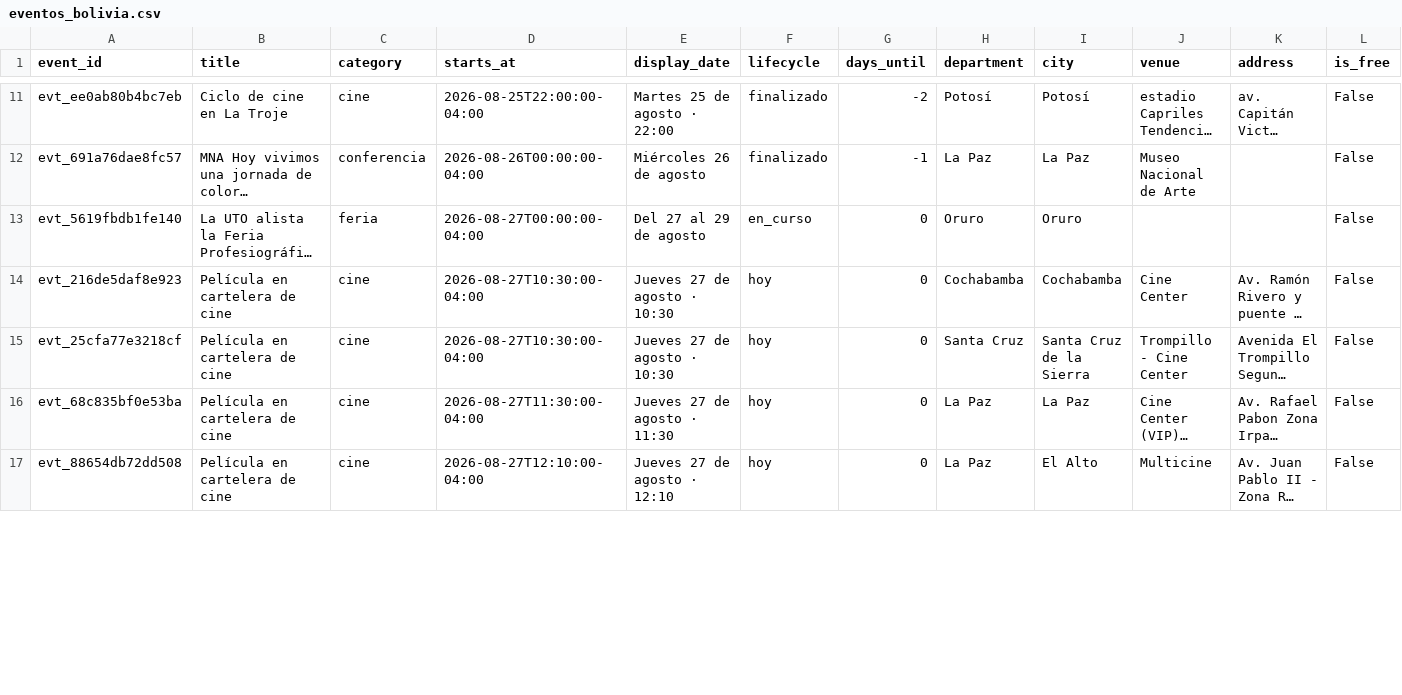
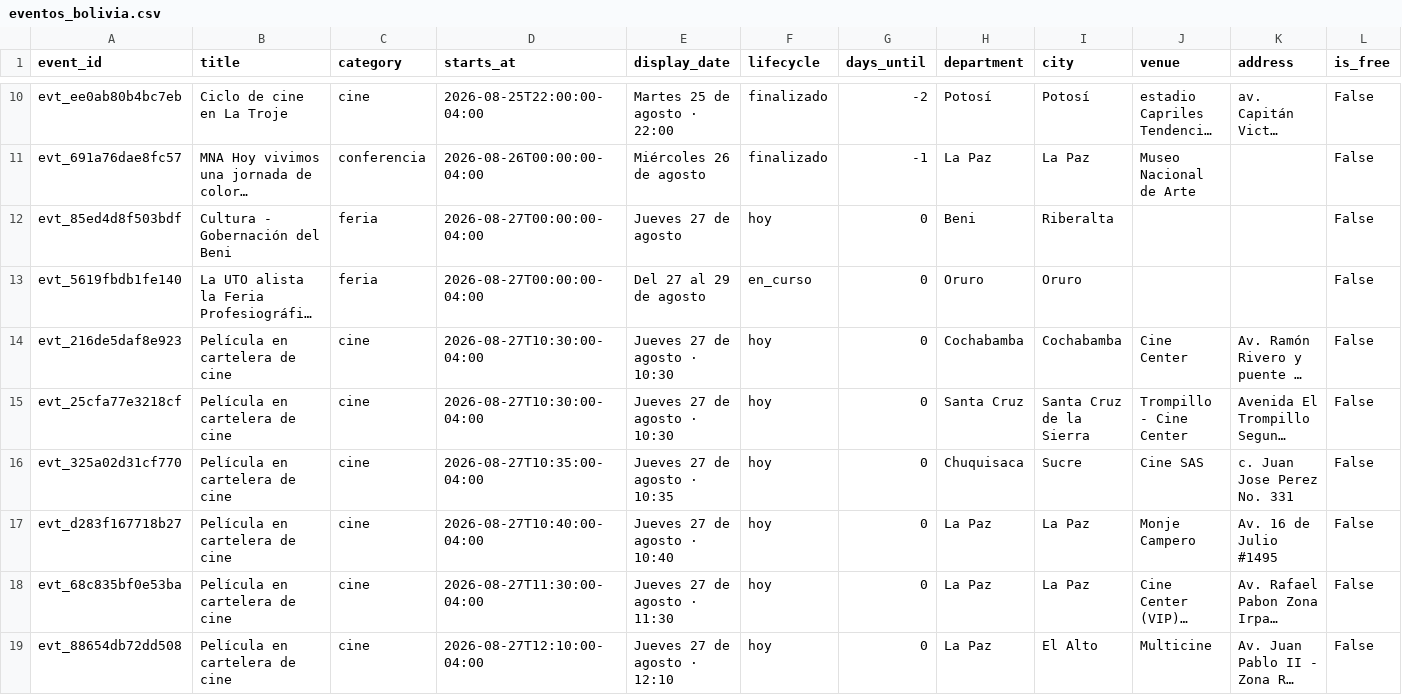
Before and after one commit to GustavoMix/cron-eventos-bolivia, a CSV file: data/eventos_bolivia.csv, drawn as a sheet; only a part is shown, gaps mark what is left out; long unchanged cells end in …; rows hold the shown columns only; the diff covers the shown part only; the diff names each change by its address in the sheet, - before the commit and + after, or states it on an @@ line.

```diff
--- a/data/eventos_bolivia.csv
+++ b/data/eventos_bolivia.csv
+row 12: evt_85ed4d8f503bdf | Cultura - Gobernación del Beni | feria | 2026-08-27T00:00:00-04:00 | Jueves 27 de agosto | hoy | 0 | Beni | Riberalta |  |  | False
+row 16: evt_325a02d31cf770 | Película en cartelera de cine | cine | 2026-08-27T10:35:00-04:00 | Jueves 27 de agosto · 10:35 | hoy | 0 | Chuquisaca | Sucre | Cine SAS | c. Juan Jose Perez No. 331 | False
+row 17: evt_d283f167718b27 | Película en cartelera de cine | cine | 2026-08-27T10:40:00-04:00 | Jueves 27 de agosto · 10:40 | hoy | 0 | La Paz | La Paz | Monje Campero | Av. 16 de Julio #1495 | False
```
Also changed, not shown: 2 added rows, 4 removed rows and 7 edited cells elsewhere in this file, 5 other files.
